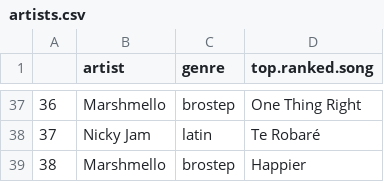
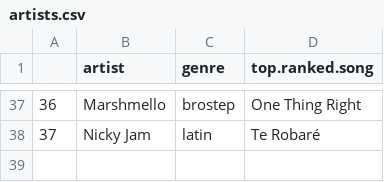
Before and after one commit to jakeregele/CS205Warmup, a CSV file: artists.csv, drawn as a sheet; only a part is shown, gaps mark what is left out; the diff names each change by its address in the sheet, - before the commit and + after, or states it on an @@ line.

Commit message:
removed duplicate artist

```diff
--- a/artists.csv
+++ b/artists.csv
-row 39: 38 | Marshmello | brostep | Happier
```
